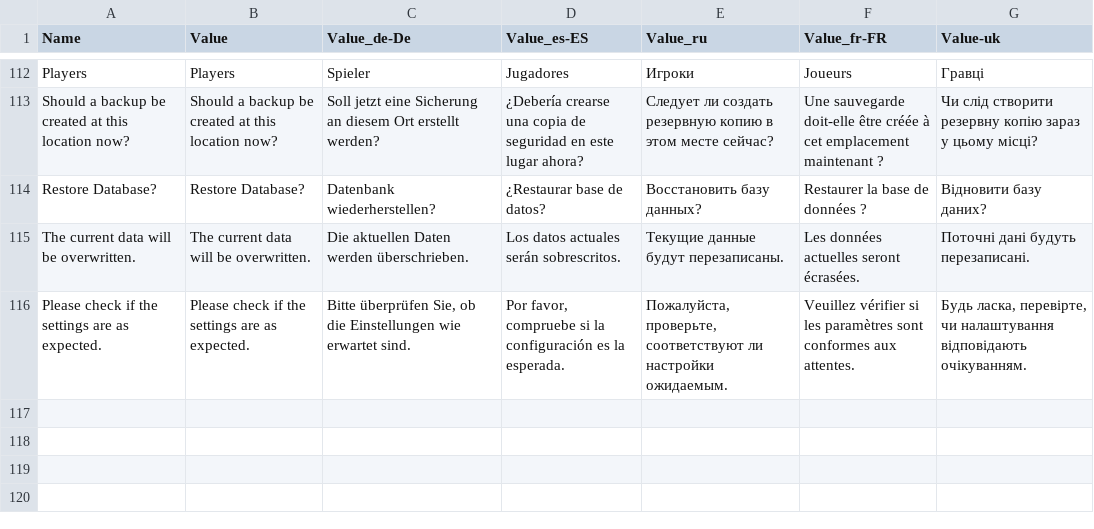
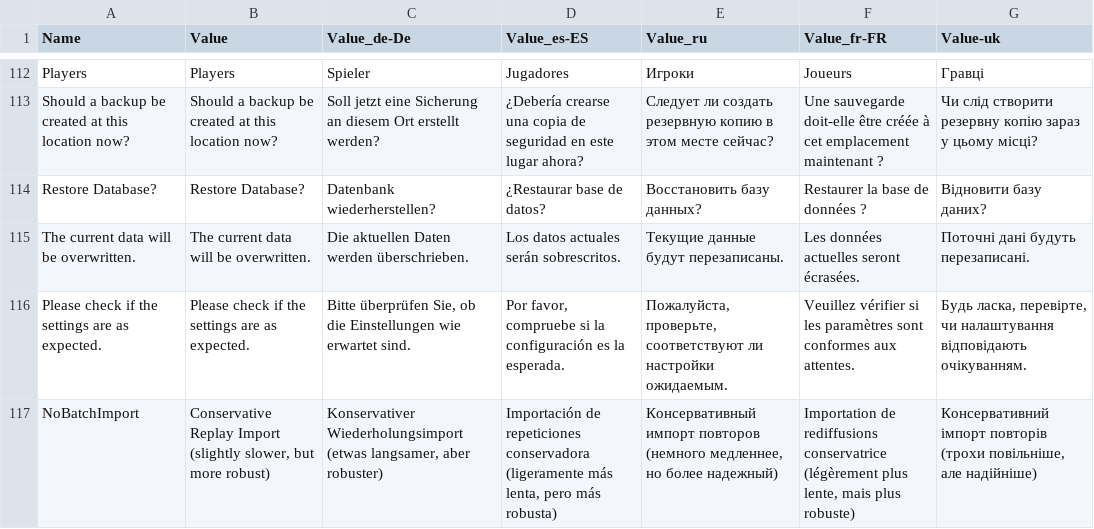
Before and after one commit to ipax77/dsstats, a CSV file: src/dsstats.maui/dsstats.localization/dsstats_languages.csv, drawn as a sheet; only a part is shown, gaps mark what is left out.

Commit message:
add MAUI NoBatchImport option

```diff
--- a/src/dsstats.maui/dsstats.localization/dsstats_languages.csv
+++ b/src/dsstats.maui/dsstats.localization/dsstats_languages.csv
@@ -116 +116,2 @@ The current data will be overwritten.;The current data will be overwritten.; Die
 Please check if the settings are as expected.;Please check if the settings are as expected.; Bitte überprüfen Sie, ob die Einstellungen wie erwartet sind.; Por favor, compruebe si la configuración es la esperada.; Пожалуйста, проверьте, соответствуют ли настройки ожидаемым.; Veuillez vérifier si les paramètres sont conformes aux attentes.; Будь ласка, перевірте, чи налаштування відповідають очікуванням.
+NoBatchImport;Conservative Replay Import (slightly slower, but more robust);Konservativer Wiederholungsimport (etwas langsamer, aber robuster); Importación de repeticiones conservadora (ligeramente más lenta, pero más robusta); Консервативный импорт повторов (немного медленнее, но более надежный); Importation de rediffusions conservatrice (légèrement plus lente, mais plus robuste); Консервативний імпорт повторів (трохи повільніше, але надійніше)
```
Also changed, not shown: 16 other files.
